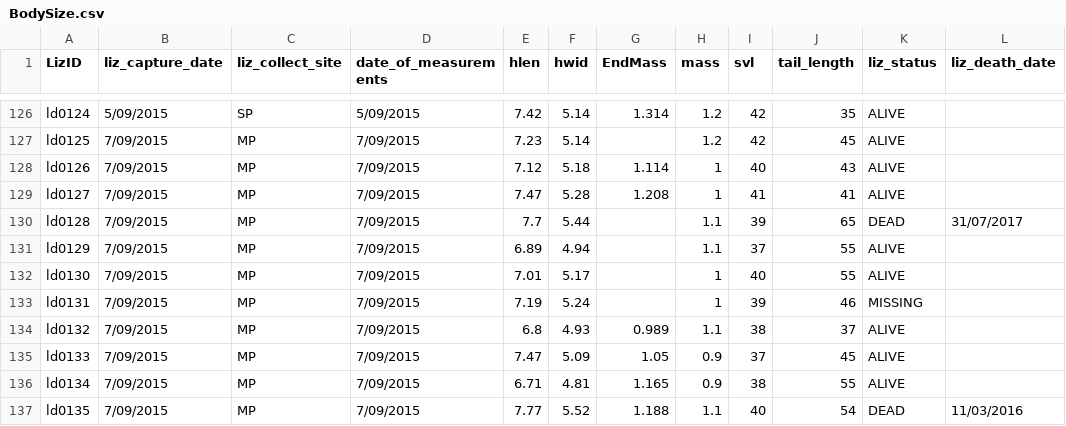
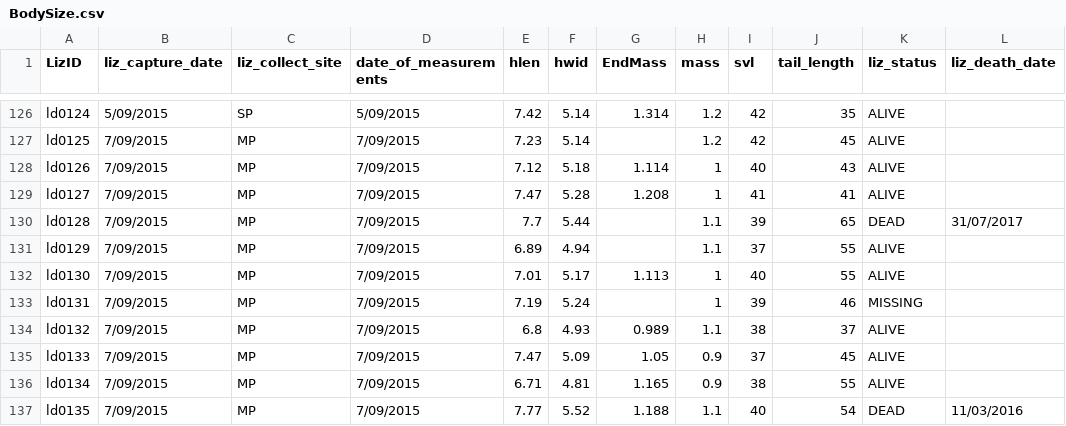
Before and after one commit to KyleenL/HonsThesis, a CSV file: BodySize.csv, drawn as a sheet; only a part is shown, gaps mark what is left out; the diff names each change by its address in the sheet, - before the commit and + after, or states it on an @@ line.

Commit message:
Updated body size to include LD0130 which was left out

```diff
--- a/BodySize.csv
+++ b/BodySize.csv
-G132 (EndMass): (empty)
+G132 (EndMass): 1.113
```
